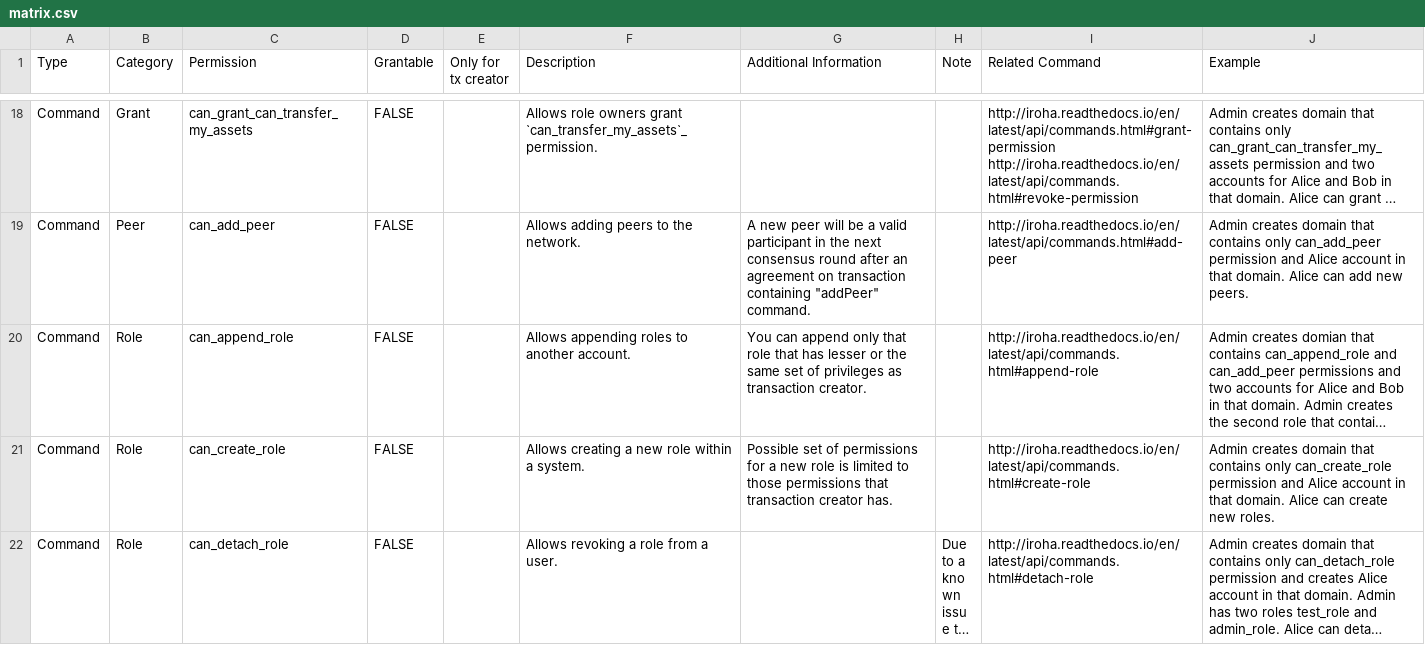
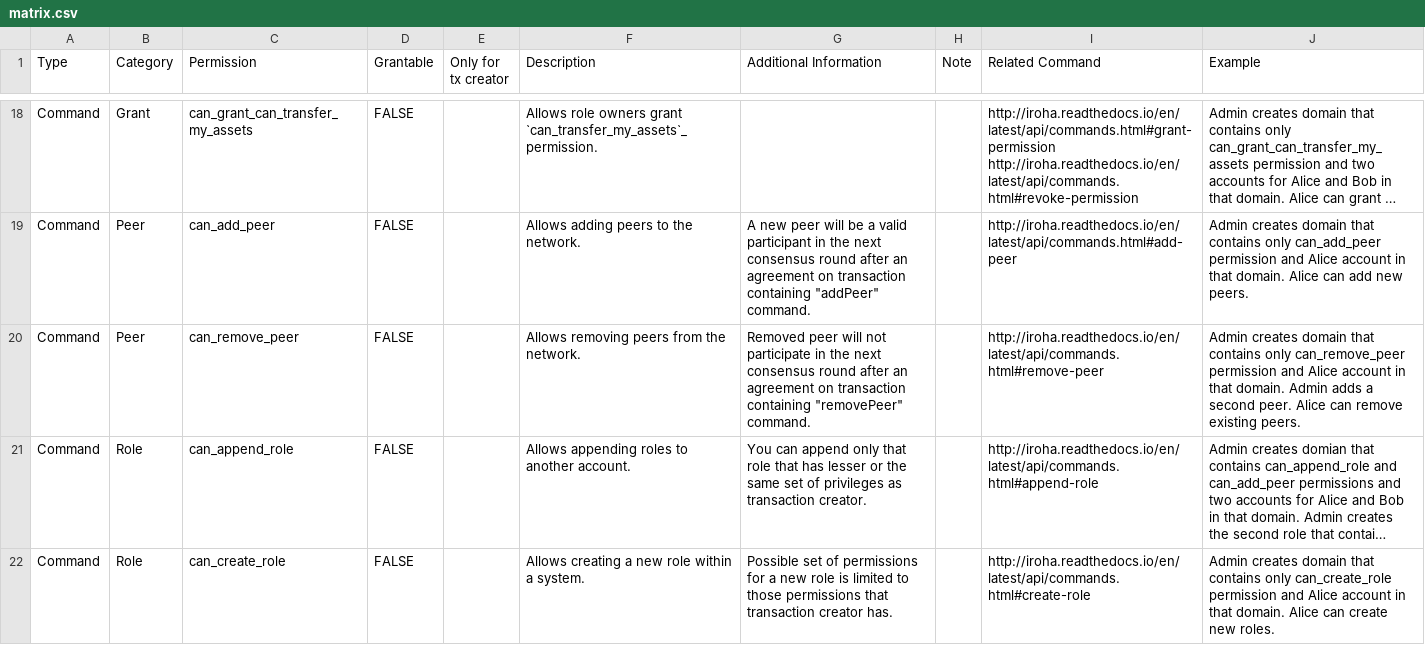
Before and after one commit to hyperledger/iroha, a CSV file: docs/source/permissions/matrix.csv, drawn as a sheet; only a part is shown, gaps mark what is left out; the shorter side is filled out with more unchanged rows; long unchanged cells end in …; the diff names each change by its address in the sheet, - before the commit and + after, or states it on an @@ line.

Commit message:
RemovePeer command
Signed-off-by: Andrei Lebedev <lebdron@gmail.com>

```diff
--- a/docs/source/permissions/matrix.csv
+++ b/docs/source/permissions/matrix.csv
+row 20: Command | Peer | can_remove_peer | FALSE |  | Allows removing peers from the network. | Removed peer will not participate in the next consensus round after an agreement on transaction containing "removePeer" command. |  | http://iroha.readthedocs.io/en/latest/api/commands.html#remove-peer | Admin creates domain that contains only can_remove_peer permission and Alice account in that domain. Admin adds a second peer. Alice can remove existing peers.
```
Also changed, not shown: 38 other files.
